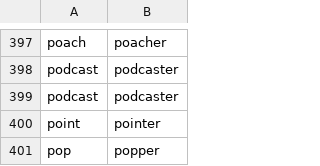
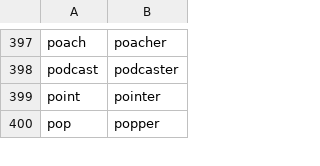
Before and after one commit to michaellavelle/language, a CSV file: verb-noun-pairs/src/main/resources/english/verb-noun-pairs/en-GB/verb_noun_pairs_nouns_ending_with_er_mappings.csv, drawn as a sheet; only a part is shown, gaps mark what is left out; the diff names each change by its address in the sheet, - before the commit and + after, or states it on an @@ line.

```diff
--- a/verb-noun-pairs/src/main/resources/english/verb-noun-pairs/en-GB/verb_noun_pairs_nouns_ending_with_er_mappings.csv
+++ b/verb-noun-pairs/src/main/resources/english/verb-noun-pairs/en-GB/verb_noun_pairs_nouns_ending_with_er_mappings.csv
-row 399: podcast | podcaster
```
Also changed, not shown: verb-noun-pairs/src/main/resources/english/verb-noun-pairs/en-GB/verb_noun_pairs_nouns_ending_with_nt_mappings.csv, verb-noun-pairs/src/main/resources/english/verb-noun-pairs/en-GB/verb_noun_pairs_nouns_ending_with_on_mappings.csv, 2 other files.
